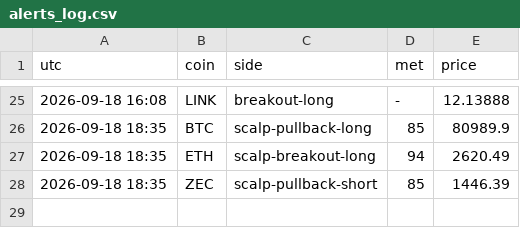
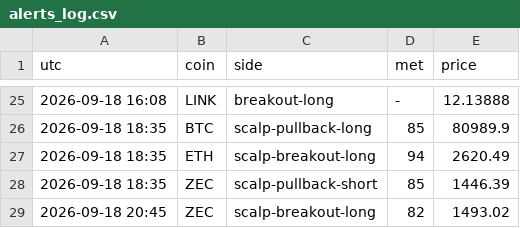
Before and after one commit to pleeb756/Setup-grader-alerts-, a CSV file: alerts_log.csv, drawn as a sheet; only a part is shown, gaps mark what is left out; the diff names each change by its address in the sheet, - before the commit and + after, or states it on an @@ line.

Commit message:
Update alert state

```diff
--- a/alerts_log.csv
+++ b/alerts_log.csv
+row 29: 2026-09-18 20:45 | ZEC | scalp-breakout-long | 82 | 1493.02
```
Also changed, not shown: 1 other file.
